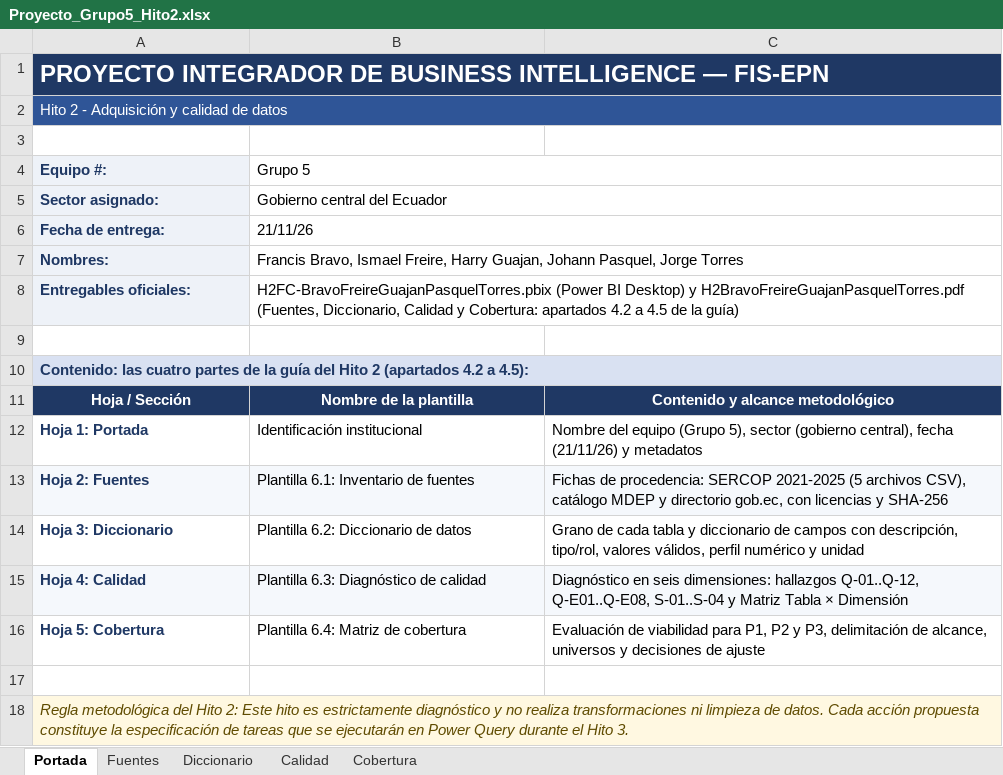
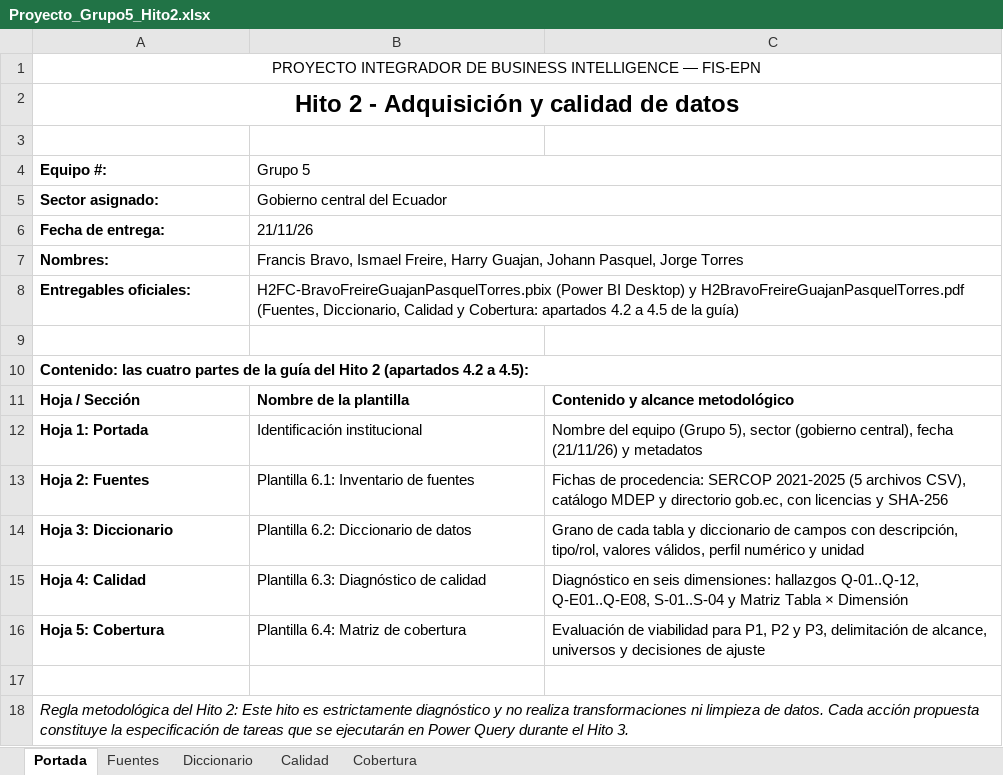
Before and after one commit to Vladimirjon/ec-gov-procurement-dw, an Excel workbook: deliverables/h2/Proyecto_Grupo5_Hito2.xlsx, sheet Portada, drawn as a sheet; values as stored, in another font and other column widths than the file's, no borders; the diff names each change by its address in the sheet, - before the commit and + after, or states it on an @@ line.

```diff
--- a/deliverables/h2/Proyecto_Grupo5_Hito2.xlsx (sheet Portada)
+++ b/deliverables/h2/Proyecto_Grupo5_Hito2.xlsx (sheet Portada)
@@ A1:A2 text colour: #FFFFFF → black, alignment: left → center @@
-A1:C1 fill: #1F3864
+A1:C1 fill: none
-A1 bold: on
+A1 bold: off, text size: smaller
-A2:C2 fill: #2F5597
+A2:C2 fill: none
-A2 bold: off
+A2 bold: on, text size: larger
@@ A4:A8 fill: #EEF2F8 → none, text colour: #1F3864 → black @@
-A10 text colour: #1F3864
+A10 text colour: black
-A10:C10 fill: #D9E1F2
+A10:C10 fill: none
@@ A11:C11 text colour: #FFFFFF → black, fill: #1F3864 → none, alignment: center → left @@
-A12:A16 text colour: #1F3864
+A12:A16 text colour: black
-A13:C13 fill: #F5F8FC
+A13:C13 fill: none
-A15:C15 fill: #F5F8FC
+A15:C15 fill: none
-A18:C18 fill: #FFF8E1
+A18:C18 fill: none
-A18 text colour: #5F4B00
+A18 text colour: black
```
Also changed, not shown: sheet Diccionario, sheet Calidad, sheet Fuentes, sheet Cobertura, 3 other files.
